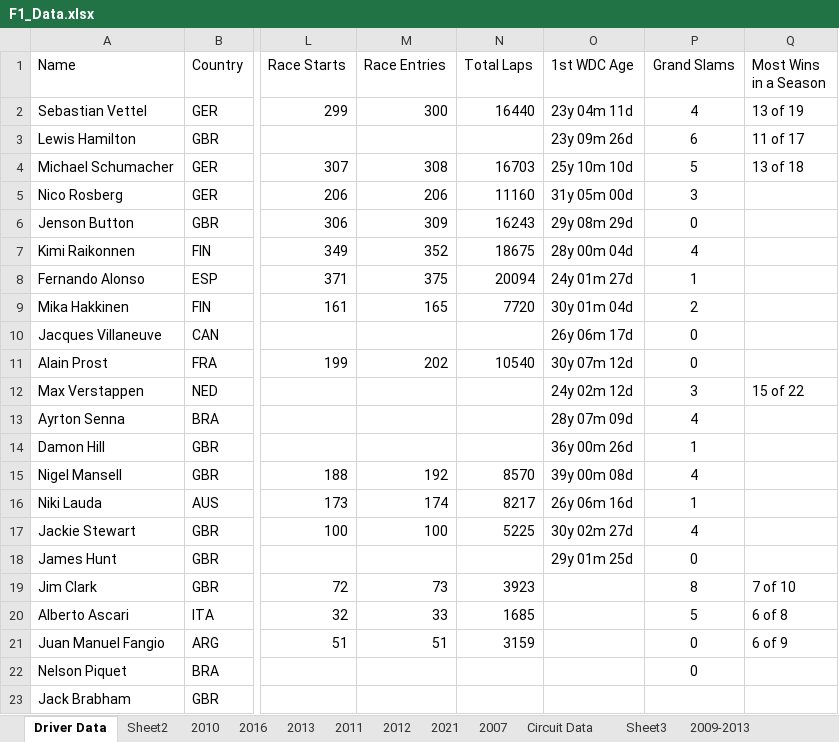
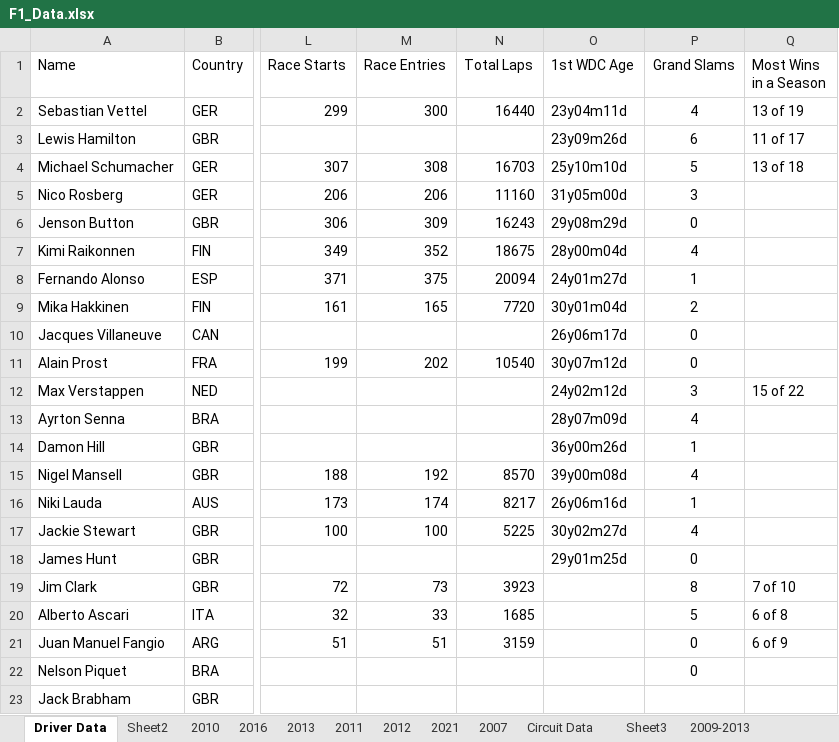
Before and after one commit to rishi-kat/EPPS6356_DataVis, an Excel workbook: F1_Data.xlsx, sheet Driver Data, drawn as a sheet; only a part is shown, gaps mark what is left out; values as stored, in another font and other column widths than the file's, no borders; the diff names each change by its address in the sheet, - before the commit and + after, or states it on an @@ line.

Commit message:
Add files via upload

```diff
--- a/F1_Data.xlsx (sheet Driver Data)
+++ b/F1_Data.xlsx (sheet Driver Data)
-O2 (1st WDC Age): 23y 04m 11d
+O2 (1st WDC Age): 23y04m11d
-O3 (1st WDC Age): 23y 09m 26d
+O3 (1st WDC Age): 23y09m26d
-O4 (1st WDC Age): 25y 10m 10d
+O4 (1st WDC Age): 25y10m10d
-O5 (1st WDC Age): 31y 05m 00d
+O5 (1st WDC Age): 31y05m00d
-O6 (1st WDC Age): 29y 08m 29d
+O6 (1st WDC Age): 29y08m29d
-O7 (1st WDC Age): 28y 00m 04d
+O7 (1st WDC Age): 28y00m04d
-O8 (1st WDC Age): 24y 01m 27d
+O8 (1st WDC Age): 24y01m27d
-O9 (1st WDC Age): 30y 01m 04d
+O9 (1st WDC Age): 30y01m04d
-O10 (1st WDC Age): 26y 06m 17d
+O10 (1st WDC Age): 26y06m17d
-O11 (1st WDC Age): 30y 07m 12d
+O11 (1st WDC Age): 30y07m12d
-O12 (1st WDC Age): 24y 02m 12d
+O12 (1st WDC Age): 24y02m12d
-O13 (1st WDC Age): 28y 07m 09d
+O13 (1st WDC Age): 28y07m09d
-O14 (1st WDC Age): 36y 00m 26d
+O14 (1st WDC Age): 36y00m26d
-O15 (1st WDC Age): 39y 00m 08d
+O15 (1st WDC Age): 39y00m08d
-O16 (1st WDC Age): 26y 06m 16d
+O16 (1st WDC Age): 26y06m16d
-O17 (1st WDC Age): 30y 02m 27d
+O17 (1st WDC Age): 30y02m27d
-O18 (1st WDC Age): 29y 01m 25d
+O18 (1st WDC Age): 29y01m25d
```
